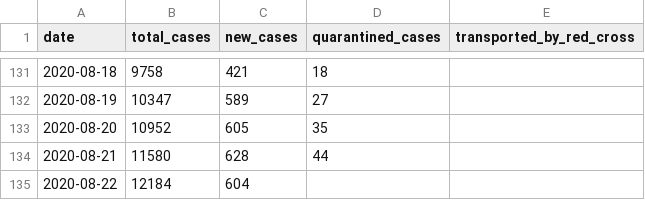
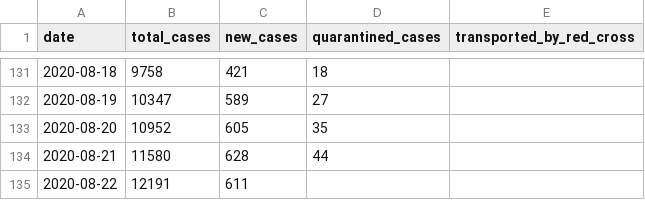
Before and after one commit to j3k0/corona-ministryinfo-gov-lb-fetcher, a CSV file: daily_data.csv, drawn as a sheet; only a part is shown, gaps mark what is left out.

Commit message:
Update 2020-08-22

```diff
--- a/daily_data.csv
+++ b/daily_data.csv
@@ -134,2 +134,2 @@ date,total_cases,new_cases,quarantined_cases,transported_by_red_cross
 2020-08-21,11580,628,44,
-2020-08-22,12184,604,,
+2020-08-22,12191,611,,
```
